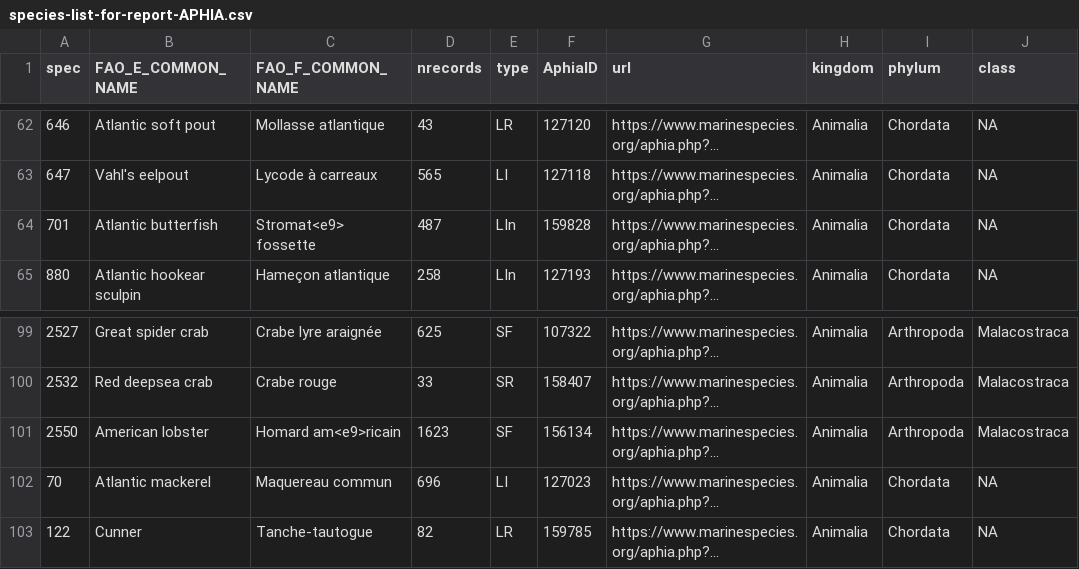
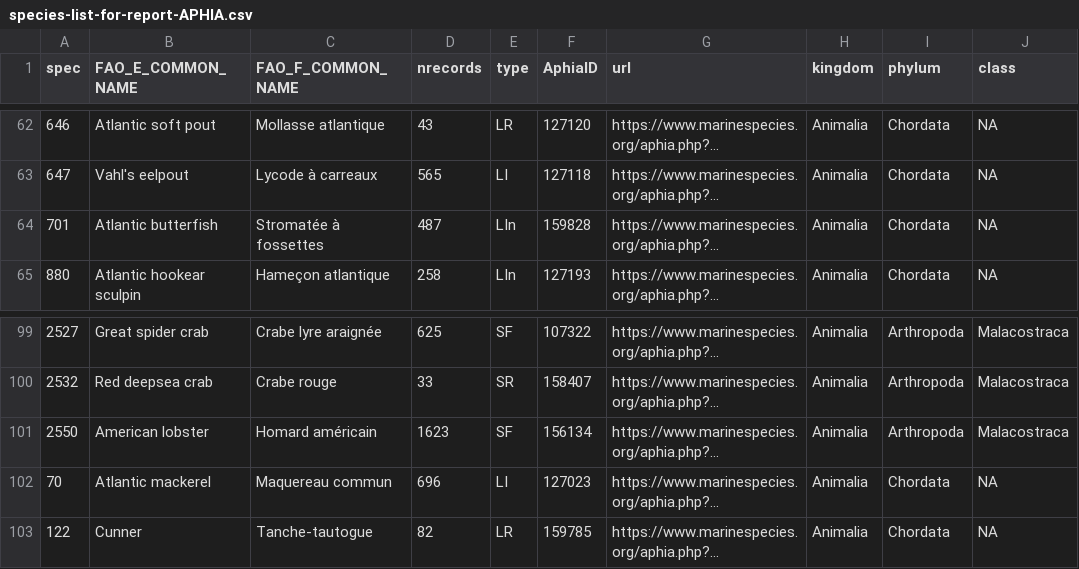
Before and after one commit to dfo-gulf-science/Maritimes-SUMMER-Atlas, a CSV file: TechReport-EN/species-list-for-report-APHIA.csv, drawn as a sheet; only a part is shown, gaps mark what is left out; long unchanged cells end in …; the diff covers the shown part only; the diff names each change by its address in the sheet, - before the commit and + after, or states it on an @@ line.

```diff
--- a/TechReport-EN/species-list-for-report-APHIA.csv
+++ b/TechReport-EN/species-list-for-report-APHIA.csv
-C64 (FAO_F_COMMON_NAME): Stromat<e9> fossette
+C64 (FAO_F_COMMON_NAME): Stromatée à fossettes
-C101 (FAO_F_COMMON_NAME): Homard am<e9>ricain
+C101 (FAO_F_COMMON_NAME): Homard américain
```
Also changed, not shown: 10 edited cells elsewhere in this file, TechReport-EN/species-list-for-report.csv, species-list-for-report-APHIA.csv, 6 other files.
